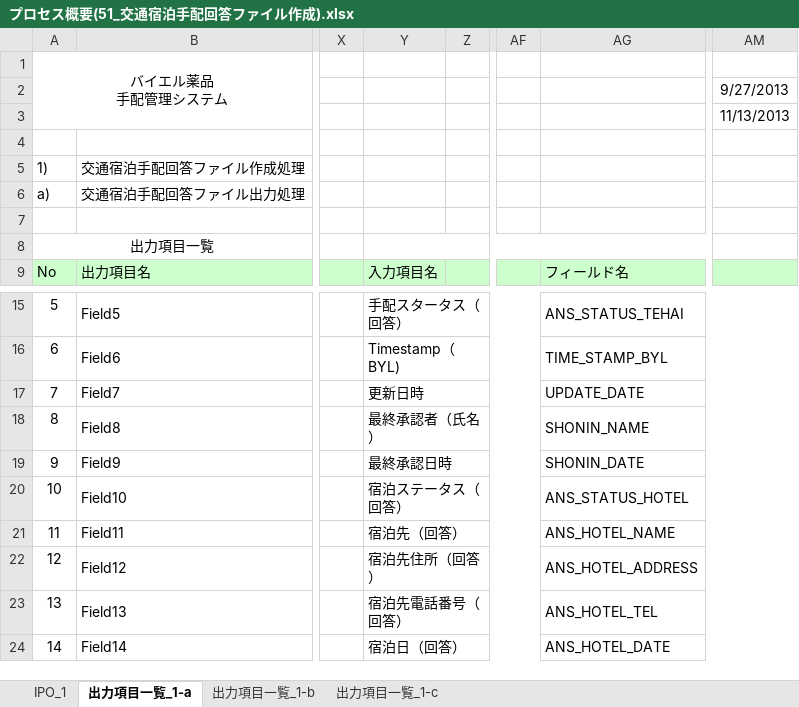
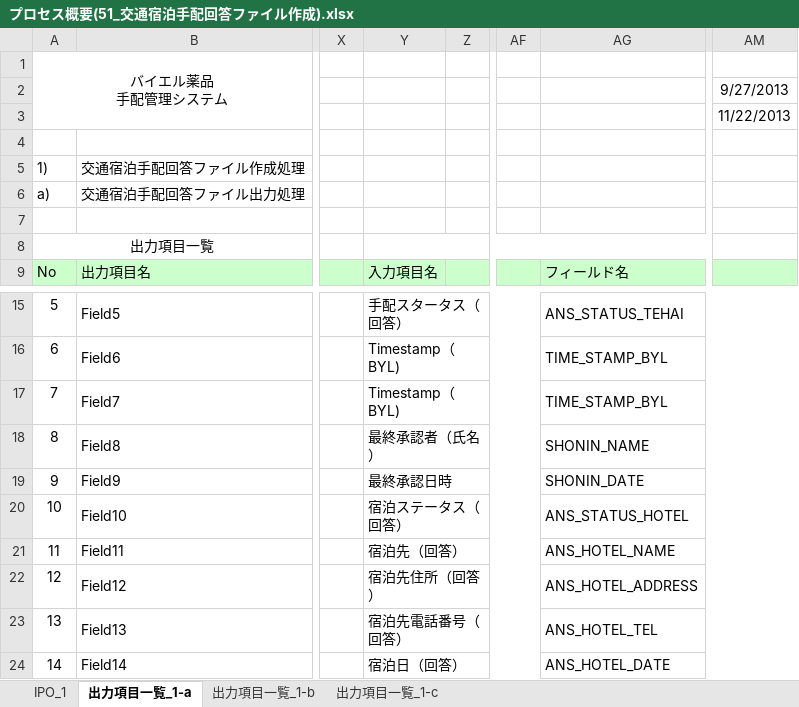
Before and after one commit to MakoYamada/pj_monolith, an Excel workbook: 20 開発資料/03.詳細設計/プロセス概要(51_交通宿泊手配回答ファイル作成).xlsx, sheet 出力項目一覧_1-a, drawn as a sheet; only a part is shown, gaps mark what is left out; values as stored, in another font and other column widths than the file's, no borders; the diff names each change by its address in the sheet, - before the commit and + after, or states it on an @@ line.

```diff
--- a/20 開発資料/03.詳細設計/プロセス概要(51_交通宿泊手配回答ファイル作成).xlsx (sheet 出力項目一覧_1-a)
+++ b/20 開発資料/03.詳細設計/プロセス概要(51_交通宿泊手配回答ファイル作成).xlsx (sheet 出力項目一覧_1-a)
-AM3: 11/13/2013
+AM3: 11/22/2013
-Y17: 更新日時
+Y17: Timestamp（BYL)
-AG17: UPDATE_DATE
+AG17: TIME_STAMP_BYL
```
Also changed, not shown: 20 開発資料/03.詳細設計/プロセス概要(52_会場手配回答ファイル作成) .xlsx.
